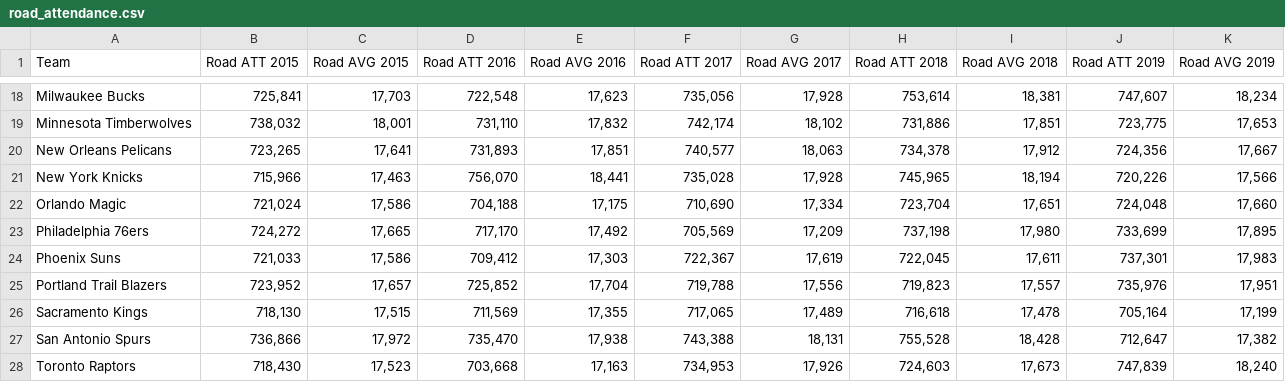
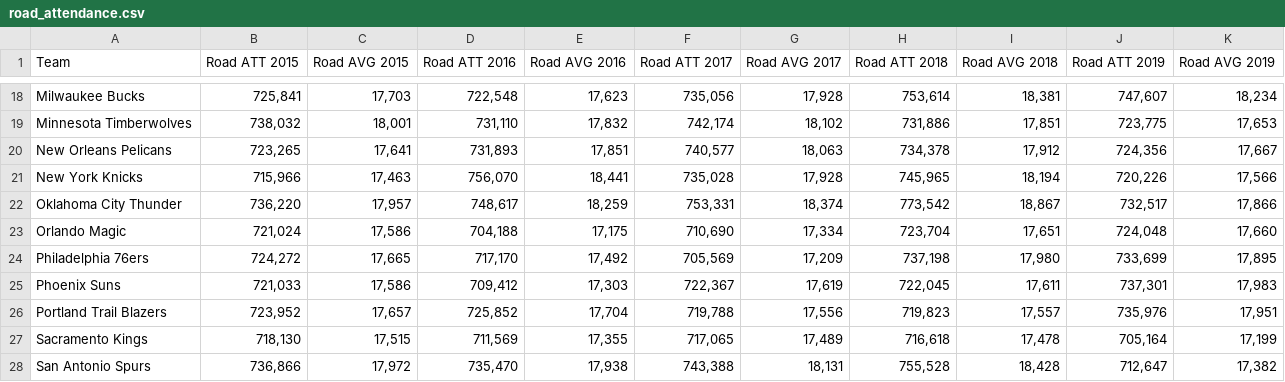
Before and after one commit to Michelin96/project-one, a CSV file: Cleaned_Data/road_attendance.csv, drawn as a sheet; only a part is shown, gaps mark what is left out; the shorter side is filled out with more unchanged rows; the diff names each change by its address in the sheet, - before the commit and + after, or states it on an @@ line.

```diff
--- a/Cleaned_Data/road_attendance.csv
+++ b/Cleaned_Data/road_attendance.csv
+row 22: Oklahoma City Thunder | 736,220 | 17,957 | 748,617 | 18,259 | 753,331 | 18,374 | 773,542 | 18,867 | 732,517 | 17,866
```
Also changed, not shown: Cleaned_Data/home_attendance.csv, 6 other files.
